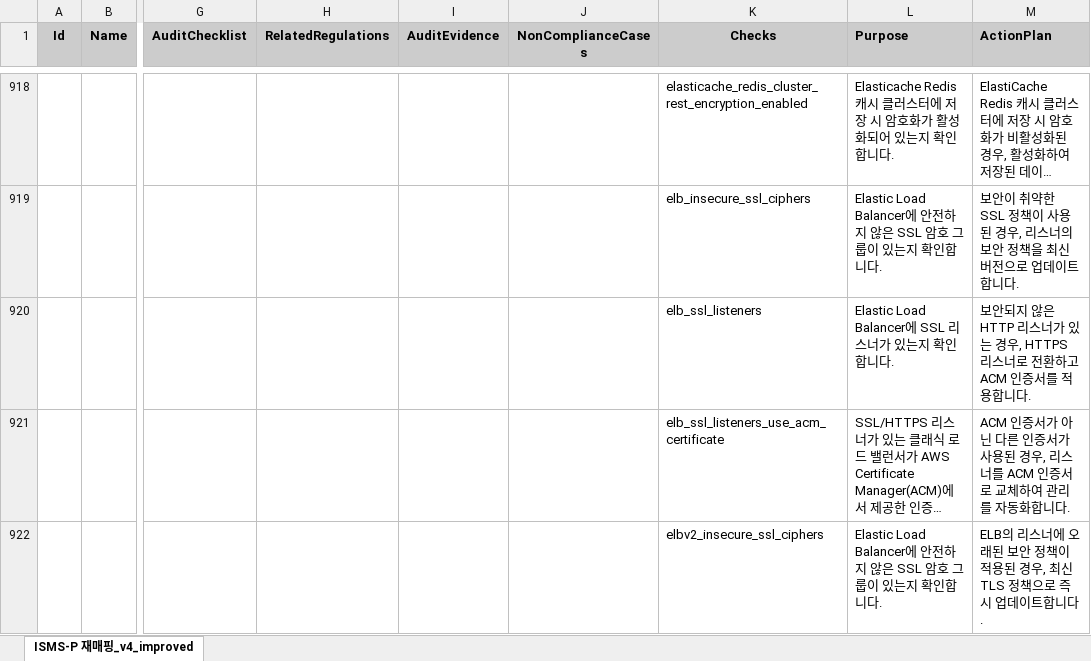
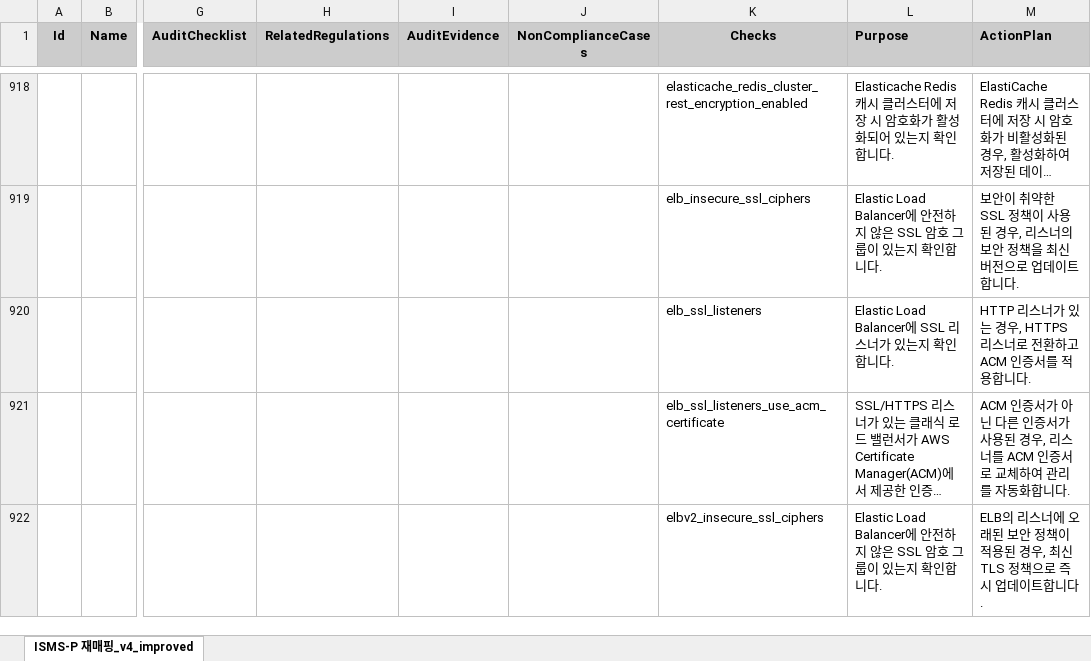
Before and after one commit to WHS3-CloudGuardians/Cloud-infra, an Excel workbook: docs/kisa_isms_p_2023_korean_aws_improved.xlsx, sheet ISMS-P 재매핑_v4_improved, drawn as a sheet; only a part is shown, gaps mark what is left out; long unchanged cells end in …; values as stored, in another font and other column widths than the file's, no borders; charts and pictures and table styles not drawn; the diff names each change by its address in the sheet, - before the commit and + after, or states it on an @@ line.

Commit message:
[docs] Convert KISA ISMS-P mapping Excel file to JSON format
Co-Authored-By: ghkim583 <203069125+ghkim583@users.noreply.github.com>

```diff
--- a/docs/kisa_isms_p_2023_korean_aws_improved.xlsx (sheet ISMS-P 재매핑_v4_improved)
+++ b/docs/kisa_isms_p_2023_korean_aws_improved.xlsx (sheet ISMS-P 재매핑_v4_improved)
-M920 (ActionPlan): 보안되지 않은 HTTP 리스너…
+M920 (ActionPlan): HTTP 리스너…
```
Also changed, not shown: docs/kisa_isms_p_2023_aws.xlsx, docs/kisa_isms_p_2023_aws_improved.xlsx, 4 other files.
